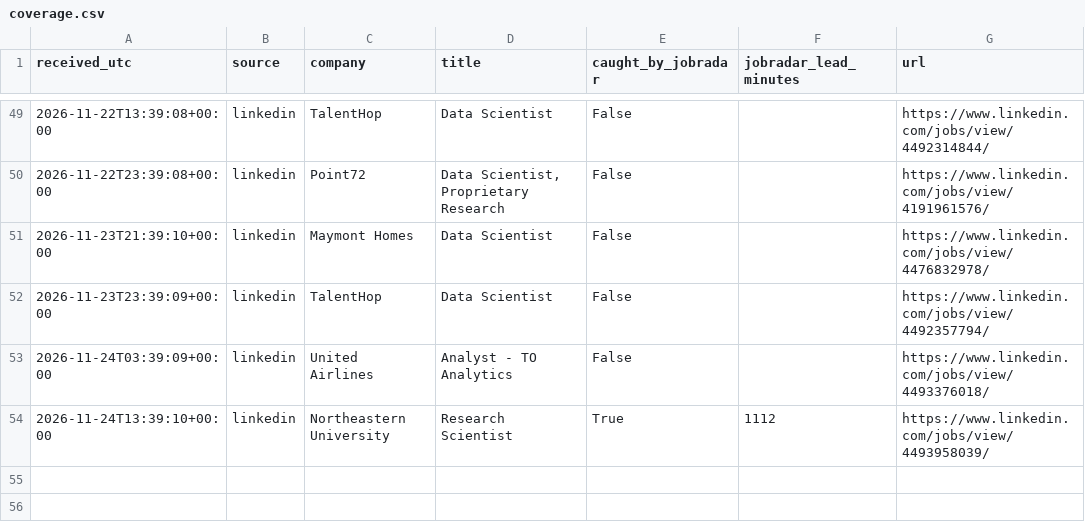
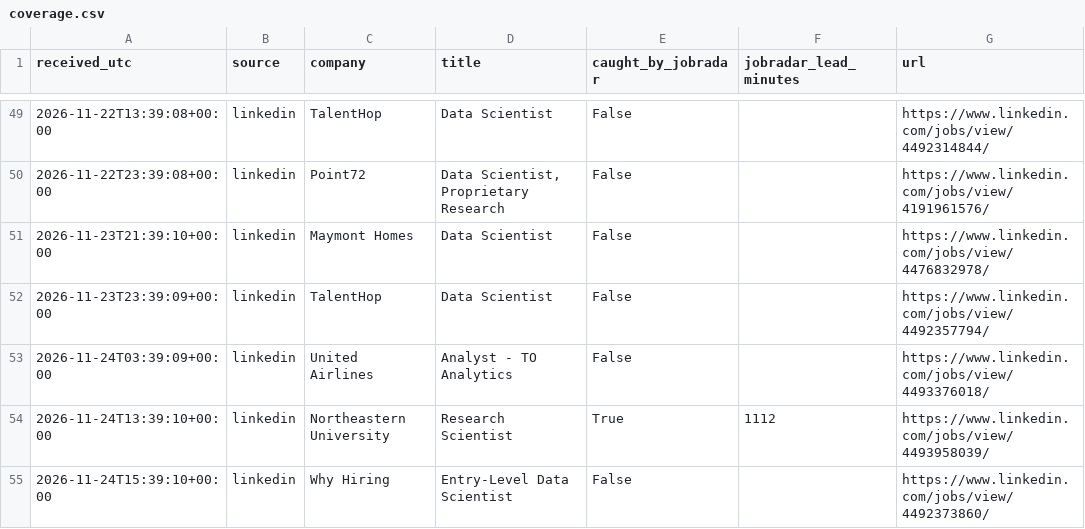
Before and after one commit to RyanSingh0/jobradar, a CSV file: out/coverage.csv, drawn as a sheet; only a part is shown, gaps mark what is left out.

```diff
--- a/out/coverage.csv
+++ b/out/coverage.csv
@@ -54 +54,2 @@ received_utc,source,company,title,caught_by_jobradar,jobradar_lead_minutes,url
 2026-11-24T13:39:10+00:00,linkedin,Northeastern University,Research Scientist,True,1112,https://www.linkedin.com/jobs/view/4493958039/
+2026-11-24T15:39:10+00:00,linkedin,Why Hiring,Entry-Level Data Scientist,False,,https://www.linkedin.com/jobs/view/4492373860/
```
Also changed, not shown: out/missing_companies.csv, 7 other files.
